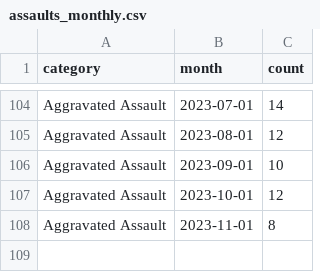
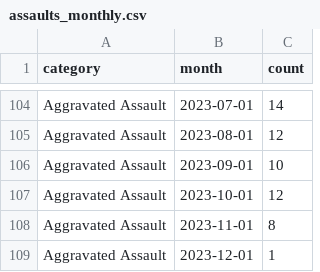
Before and after one commit to abcotvdata/safetytracker_cary, a CSV file: data/output/monthly/assaults_monthly.csv, drawn as a sheet; only a part is shown, gaps mark what is left out; the diff names each change by its address in the sheet, - before the commit and + after, or states it on an @@ line.

```diff
--- a/data/output/monthly/assaults_monthly.csv
+++ b/data/output/monthly/assaults_monthly.csv
+row 109: Aggravated Assault | 2023-12-01 | 1
```
Also changed, not shown: data/output/city/citywide_detailed.csv, data/output/districts/district_category.csv, 34 other files.
